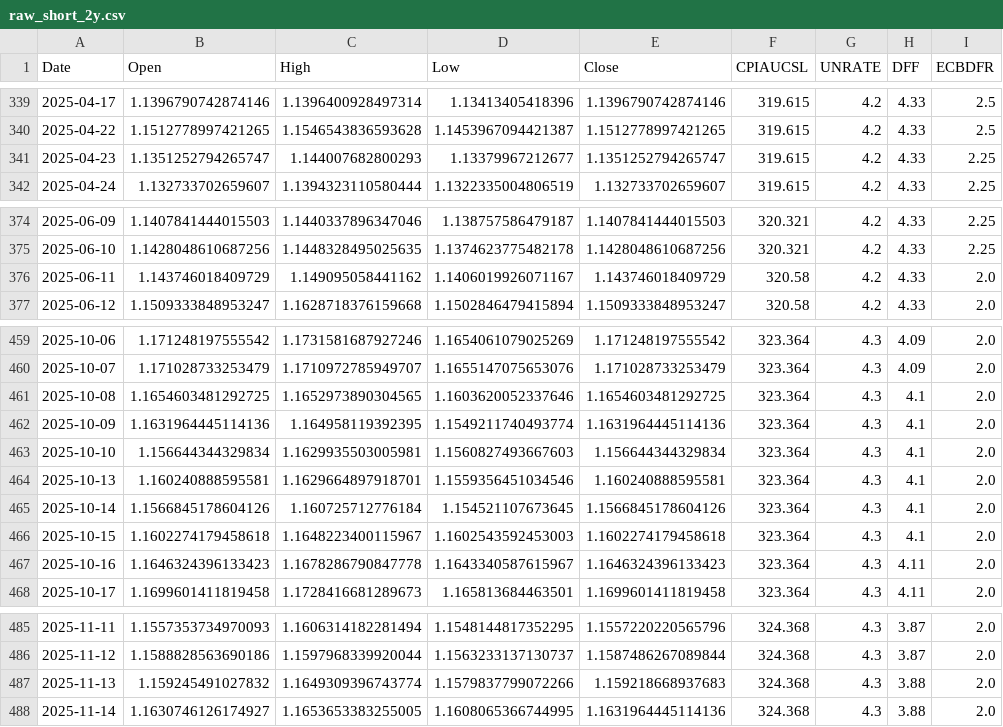
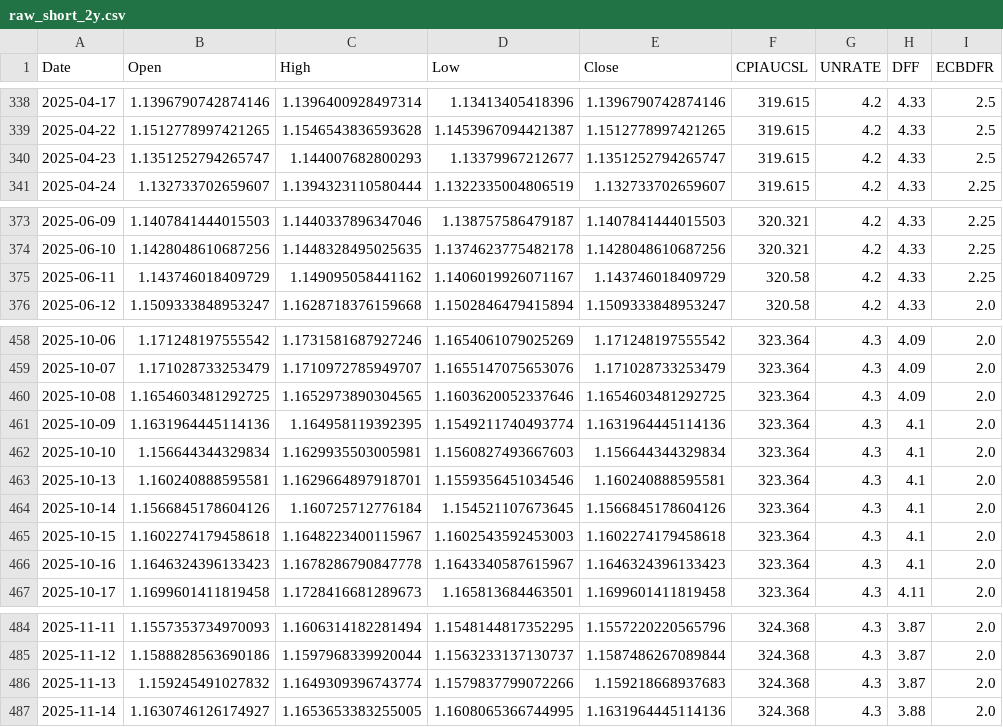
Before and after one commit to apejovicc/euro-usd-ml-prediction, a CSV file: data/raw/raw_short_2y.csv, drawn as a sheet; only a part is shown, gaps mark what is left out; the diff covers the shown part only.

```diff
--- a/data/raw/raw_short_2y.csv
+++ b/data/raw/raw_short_2y.csv
@@ -340,3 +339,3 @@ Date,Open,High,Low,Close,CPIAUCSL,UNRATE,DFF,ECBDFR
 2025-04-22,1.1512778997421265,1.1546543836593628,1.1453967094421387,1.1512778997421265,319.615,4.2,4.33,2.5
-2025-04-23,1.1351252794265747,1.144007682800293,1.13379967212677,1.1351252794265747,319.615,4.2,4.33,2.25
+2025-04-23,1.1351252794265747,1.144007682800293,1.13379967212677,1.1351252794265747,319.615,4.2,4.33,2.5
 2025-04-24,1.132733702659607,1.1394323110580444,1.1322335004806519,1.132733702659607,319.615,4.2,4.33,2.25
@@ -375,3 +374,3 @@ Date,Open,High,Low,Close,CPIAUCSL,UNRATE,DFF,ECBDFR
 2025-06-10,1.1428048610687256,1.1448328495025635,1.1374623775482178,1.1428048610687256,320.321,4.2,4.33,2.25
-2025-06-11,1.143746018409729,1.149095058441162,1.1406019926071167,1.143746018409729,320.58,4.2,4.33,2.0
+2025-06-11,1.143746018409729,1.149095058441162,1.1406019926071167,1.143746018409729,320.58,4.2,4.33,2.25
 2025-06-12,1.1509333848953247,1.1628718376159668,1.1502846479415894,1.1509333848953247,320.58,4.2,4.33,2.0
@@ -460,3 +459,3 @@ Date,Open,High,Low,Close,CPIAUCSL,UNRATE,DFF,ECBDFR
 2025-10-07,1.171028733253479,1.1710972785949707,1.1655147075653076,1.171028733253479,323.364,4.3,4.09,2.0
-2025-10-08,1.1654603481292725,1.1652973890304565,1.1603620052337646,1.1654603481292725,323.364,4.3,4.1,2.0
+2025-10-08,1.1654603481292725,1.1652973890304565,1.1603620052337646,1.1654603481292725,323.364,4.3,4.09,2.0
 2025-10-09,1.1631964445114136,1.164958119392395,1.1549211740493774,1.1631964445114136,323.364,4.3,4.1,2.0
@@ -466,3 +465,3 @@ Date,Open,High,Low,Close,CPIAUCSL,UNRATE,DFF,ECBDFR
 2025-10-15,1.1602274179458618,1.1648223400115967,1.1602543592453003,1.1602274179458618,323.364,4.3,4.1,2.0
-2025-10-16,1.1646324396133423,1.1678286790847778,1.1643340587615967,1.1646324396133423,323.364,4.3,4.11,2.0
+2025-10-16,1.1646324396133423,1.1678286790847778,1.1643340587615967,1.1646324396133423,323.364,4.3,4.1,2.0
 2025-10-17,1.1699601411819458,1.1728416681289673,1.165813684463501,1.1699601411819458,323.364,4.3,4.11,2.0
@@ -486,3 +485,3 @@ Date,Open,High,Low,Close,CPIAUCSL,UNRATE,DFF,ECBDFR
 2025-11-12,1.1588828563690186,1.1597968339920044,1.1563233137130737,1.1587486267089844,324.368,4.3,3.87,2.0
-2025-11-13,1.159245491027832,1.1649309396743774,1.1579837799072266,1.159218668937683,324.368,4.3,3.88,2.0
+2025-11-13,1.159245491027832,1.1649309396743774,1.1579837799072266,1.159218668937683,324.368,4.3,3.87,2.0
 2025-11-14,1.1630746126174927,1.1653653383255005,1.1608065366744995,1.1631964445114136,324.368,4.3,3.88,2.0
```
Also changed, not shown: 1 removed row and 17 edited cells elsewhere in this file, data/processed/model_df_full_23y.csv, data/processed/model_df_short_2y.csv, 46 other files.
